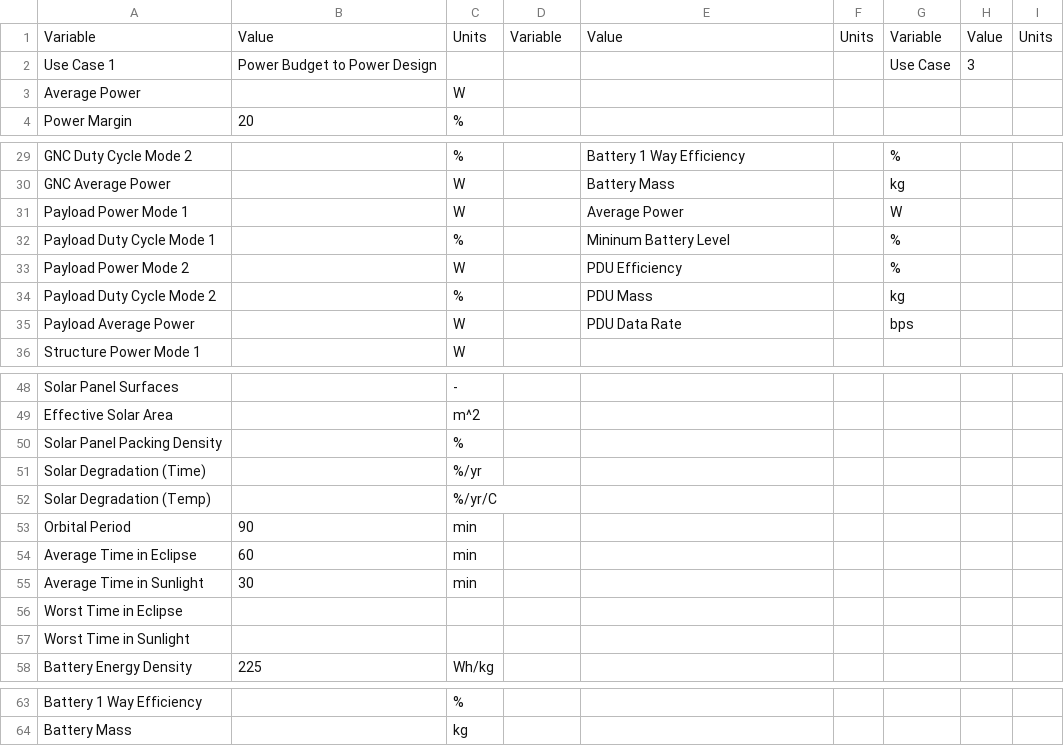
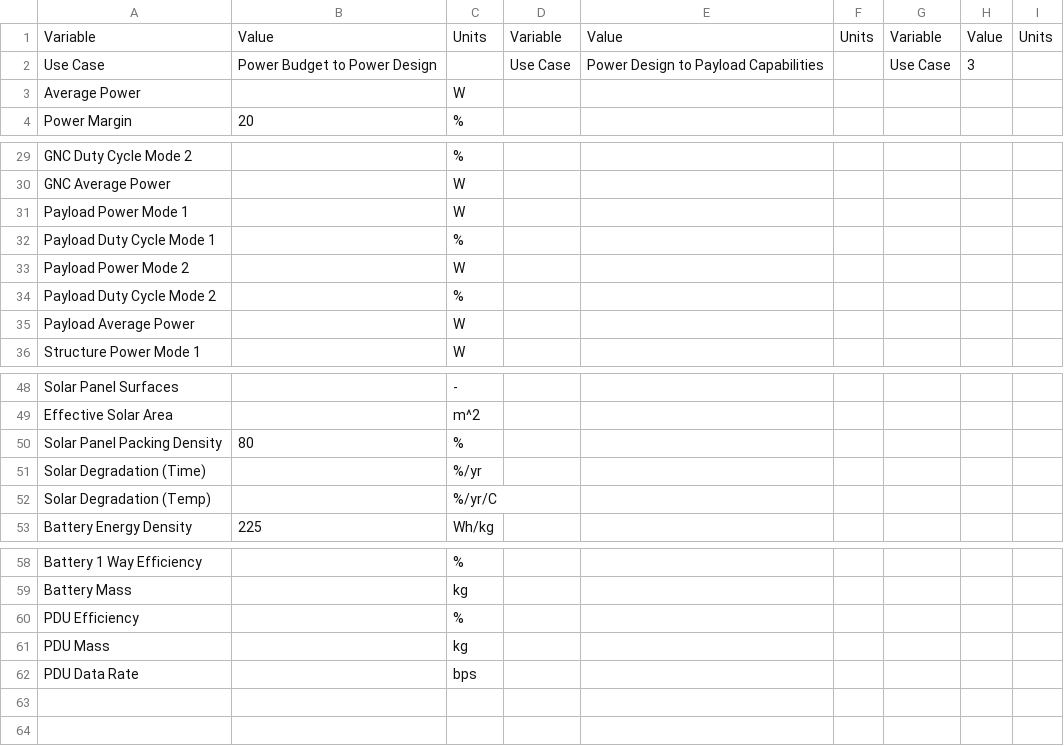
Before and after one commit to deeksharp/CubeSat_Design_Tool, a CSV file: powerAssumptions.csv, drawn as a sheet; only a part is shown, gaps mark what is left out; removed rows and columns are numbered as before the commit, all else as after; the diff covers the shown part only; the diff names each change by its address in the sheet, - before the commit and + after, or states it on an @@ line.

```diff
--- a/powerAssumptions.csv
+++ b/powerAssumptions.csv
-A2: Use Case 1
+A2: Use Case
-D2: (empty)
+D2: Use Case
-E2: (empty)
+E2: Power Design to Payload Capabilities
-E29: Battery 1 Way Efficiency
+E29: (empty)
-G29: %
+G29: (empty)
-E30: Battery Mass
+E30: (empty)
-G30: kg
+G30: (empty)
-E31: Average Power
+E31: (empty)
-G31: W
+G31: (empty)
-E32: Mininum Battery Level
+E32: (empty)
-G32:G33: %
+G32:G33: (empty)
-E33: PDU Efficiency
+E33: (empty)
-E34: PDU Mass
+E34: (empty)
-G34: kg
+G34: (empty)
-E35: PDU Data Rate
+E35: (empty)
-G35: bps
+G35: (empty)
-B50: (empty)
+B50: 80
-row 53: Orbital Period | 90 | min
-row 54: Average Time in Eclipse | 60 | min
-row 55: Average Time in Sunlight | 30 | min
-row 56: Worst Time in Eclipse
-row 57: Worst Time in Sunlight
+row 60: PDU Efficiency |  | %
+row 61: PDU Mass |  | kg
+row 62: PDU Data Rate |  | bps
```
Also changed, not shown: 33 edited cells elsewhere in this file, 3 other files.
